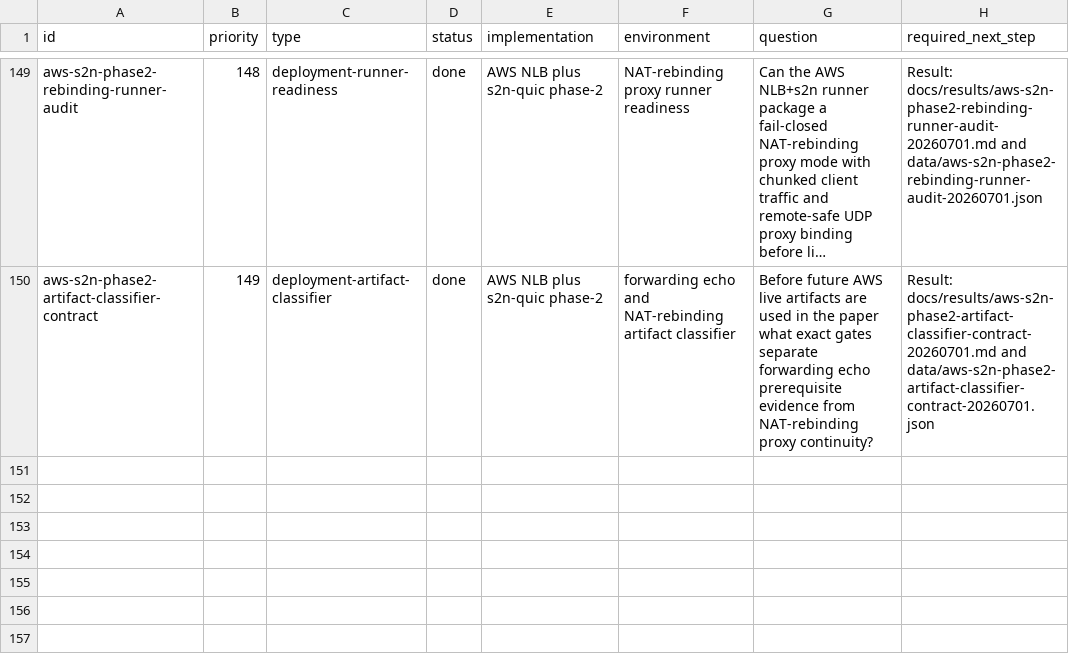
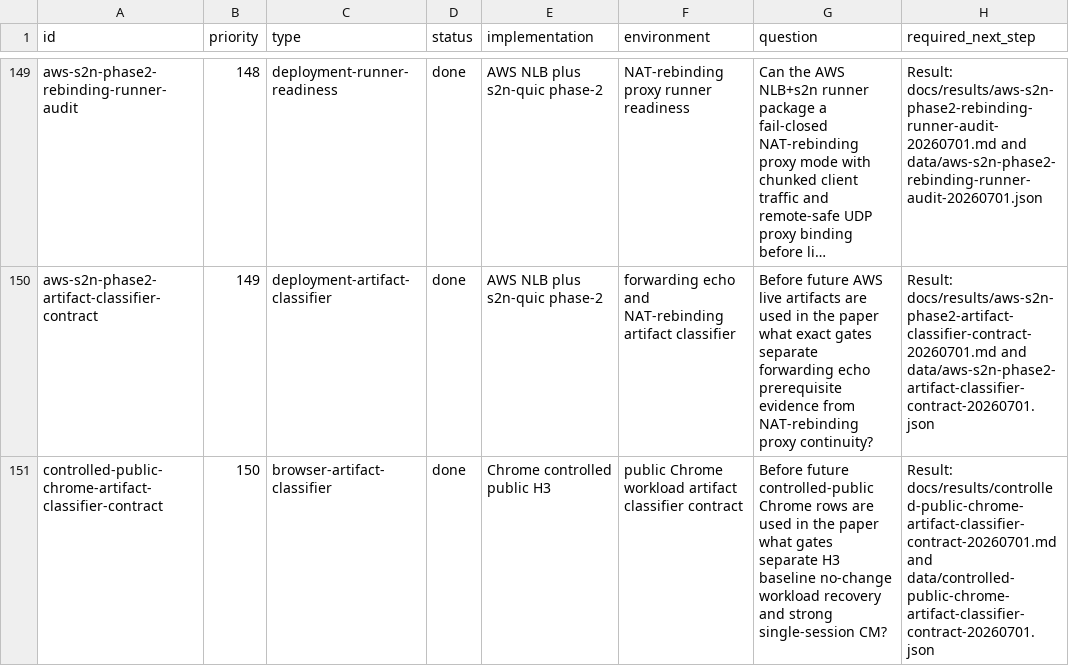
Before and after one commit to manNomi/quic-connect-migration, a CSV file: harness/manifests/experiment-matrix.csv, drawn as a sheet; only a part is shown, gaps mark what is left out; long unchanged cells end in …; the diff names each change by its address in the sheet, - before the commit and + after, or states it on an @@ line.

Commit message:
research: Chrome public artifact classifier contract 추가

```diff
--- a/harness/manifests/experiment-matrix.csv
+++ b/harness/manifests/experiment-matrix.csv
+row 151: controlled-public-chrome-artifact-classifier-contract | 150 | browser-artifact-classifier | done | Chrome controlled public H3 | public Chrome workload artifact classifier contract | Before future controlled-public Chrome rows are used in the paper what gates separate H3 baseline no-change workload recovery and strong single-session CM? | Result: docs/results/controlled-public-chrome-artifact-classifier-contract-20260701.md and data/controlled-public-chrome-artifact-classifier-contract-20260701.json
```
Also changed, not shown: 31 other files.
